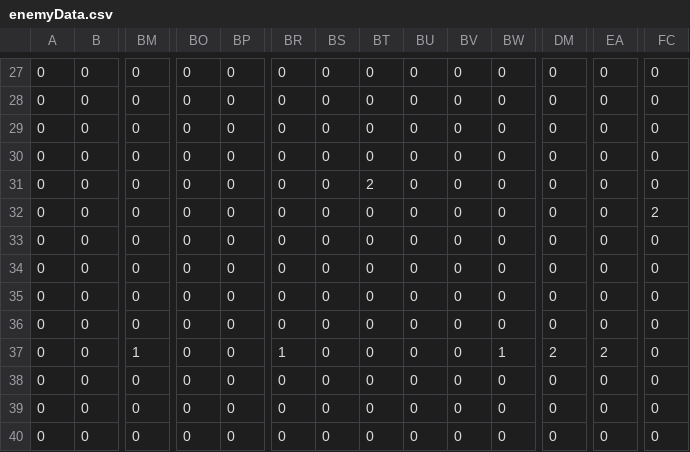
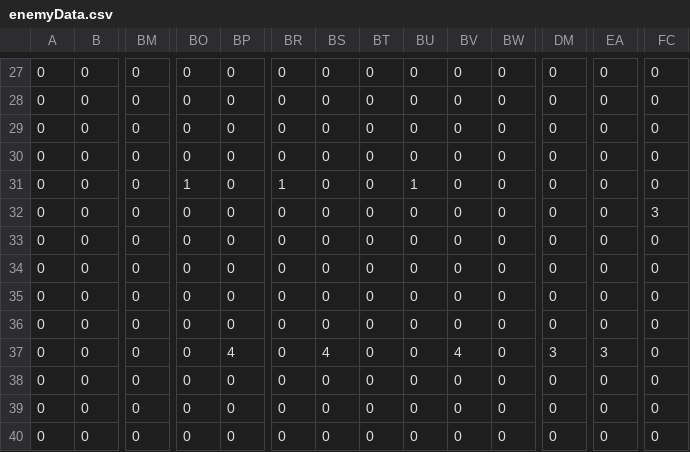
Before and after one commit to tw4706/Winter_HomeWork_2025, a CSV file: data/Enemy/enemyData.csv, drawn as a sheet; only a part is shown, gaps mark what is left out; the diff names each change by its address in the sheet, - before the commit and + after, or states it on an @@ line.

```diff
--- a/data/Enemy/enemyData.csv
+++ b/data/Enemy/enemyData.csv
-BO31: 0
+BO31: 1
-BR31: 0
+BR31: 1
-BT31: 2
+BT31: 0
-BU31: 0
+BU31: 1
-FC32: 2
+FC32: 3
-BM37: 1
+BM37: 0
-BP37: 0
+BP37: 4
-BR37: 1
+BR37: 0
-BS37: 0
+BS37: 4
-BV37: 0
+BV37: 4
-BW37: 1
+BW37: 0
-DM37: 2
+DM37: 3
-EA37: 2
+EA37: 3
```
Also changed, not shown: 7 other files.
